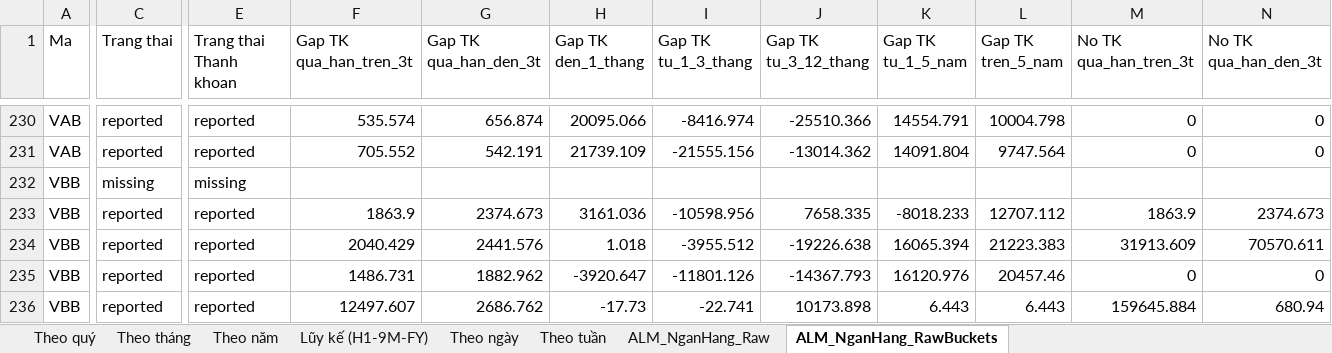
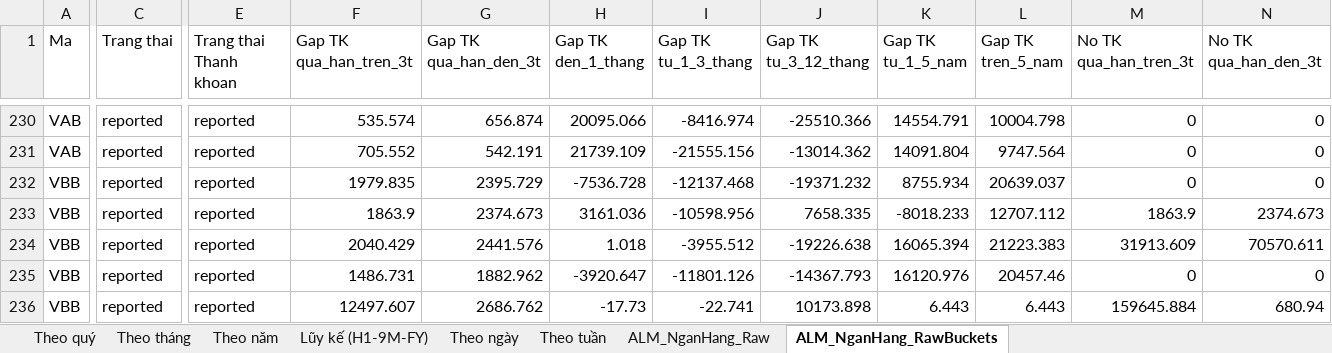
Before and after one commit to Truongutc/Phan-tich-FA, an Excel workbook: Bao cao/VIMO/VIMO_Lich_Su_Chi_So.xlsx, sheet ALM_NganHang_RawBuckets, drawn as a sheet; only a part is shown, gaps mark what is left out; values as stored, in another font and other column widths than the file's, no borders; the diff covers the shown part only; the diff names each change by its address in the sheet, - before the commit and + after, or states it on an @@ line.

```diff
--- a/Bao cao/VIMO/VIMO_Lich_Su_Chi_So.xlsx (sheet ALM_NganHang_RawBuckets)
+++ b/Bao cao/VIMO/VIMO_Lich_Su_Chi_So.xlsx (sheet ALM_NganHang_RawBuckets)
-C232 (Trang thai): missing
+C232 (Trang thai): reported
-E232 (Trang thai Thanh khoan): missing
+E232 (Trang thai Thanh khoan): reported
-F232 (Gap TK qua_han_tren_3t): (empty)
+F232 (Gap TK qua_han_tren_3t): 1979.835
-G232 (Gap TK qua_han_den_3t): (empty)
+G232 (Gap TK qua_han_den_3t): 2395.729
-H232 (Gap TK den_1_thang): (empty)
+H232 (Gap TK den_1_thang): -7536.728
-I232 (Gap TK tu_1_3_thang): (empty)
+I232 (Gap TK tu_1_3_thang): -12137.468
-J232 (Gap TK tu_3_12_thang): (empty)
+J232 (Gap TK tu_3_12_thang): -19371.232
-K232 (Gap TK tu_1_5_nam): (empty)
+K232 (Gap TK tu_1_5_nam): 8755.934
-L232 (Gap TK tren_5_nam): (empty)
+L232 (Gap TK tren_5_nam): 20639.037
-M232 (No TK qua_han_tren_3t): (empty)
+M232 (No TK qua_han_tren_3t): 0
-N232 (No TK qua_han_den_3t): (empty)
+N232 (No TK qua_han_den_3t): 0
```
Also changed, not shown: 24 edited cells elsewhere in this sheet, sheet ALM_NganHang_Raw, 2 other files.
